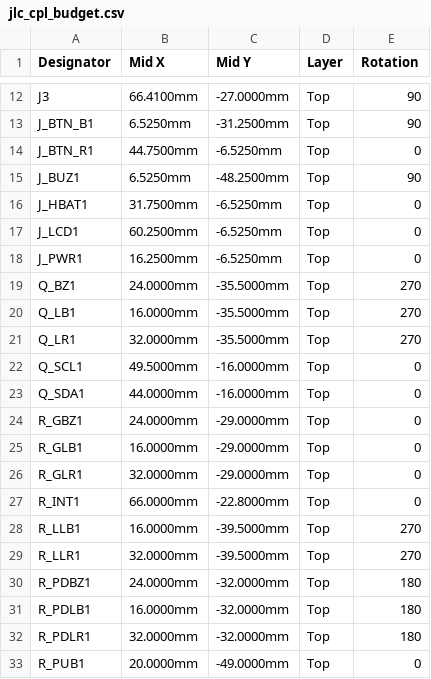
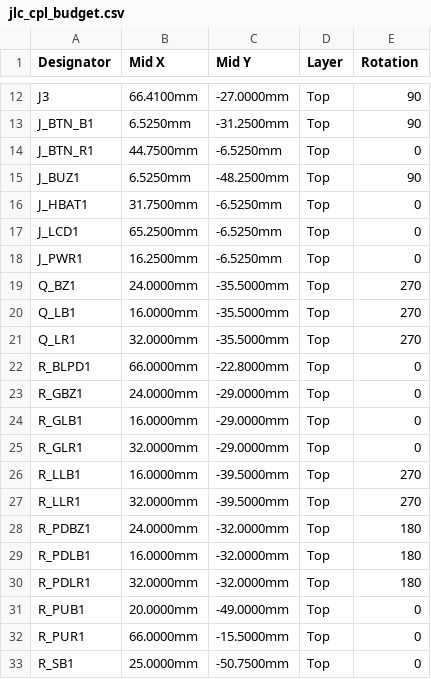
Before and after one commit to kkrzysztofik/ASG_AirsoftCounter, a CSV file: hardware/fab/carrier/jlc_cpl_budget.csv, drawn as a sheet; only a part is shown, gaps mark what is left out; the shorter side is filled out with more unchanged rows.

```diff
--- a/hardware/fab/carrier/jlc_cpl_budget.csv
+++ b/hardware/fab/carrier/jlc_cpl_budget.csv
@@ -16,3 +16,3 @@ J_BUZ1,6.5250mm,-48.2500mm,Top,90
 J_HBAT1,31.7500mm,-6.5250mm,Top,0
-J_LCD1,60.2500mm,-6.5250mm,Top,0
+J_LCD1,65.2500mm,-6.5250mm,Top,0
 J_PWR1,16.2500mm,-6.5250mm,Top,0
@@ -21,4 +21,3 @@ Q_LB1,16.0000mm,-35.5000mm,Top,270
 Q_LR1,32.0000mm,-35.5000mm,Top,270
-Q_SCL1,49.5000mm,-16.0000mm,Top,0
-Q_SDA1,44.0000mm,-16.0000mm,Top,0
+R_BLPD1,66.0000mm,-22.8000mm,Top,0
 R_GBZ1,24.0000mm,-29.0000mm,Top,0
@@ -26,3 +25,2 @@ R_GLB1,16.0000mm,-29.0000mm,Top,0
 R_GLR1,32.0000mm,-29.0000mm,Top,0
-R_INT1,66.0000mm,-22.8000mm,Top,0
 R_LLB1,16.0000mm,-39.5000mm,Top,270
```
Also changed, not shown: hardware/fab/carrier/bom.csv, hardware/fab/carrier/jlc_bom.csv, 43 other files.
